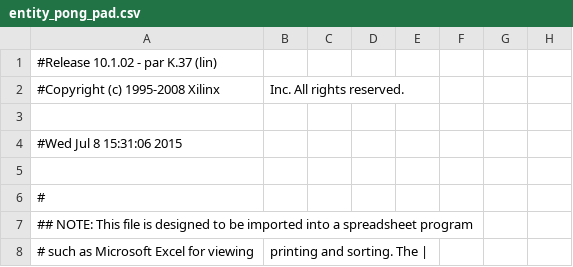
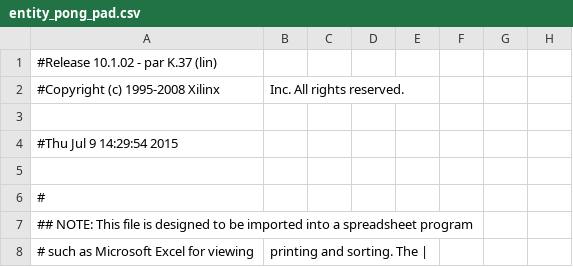
Before and after one commit to davidgreiner/BPTI, a CSV file: 05/prakti01_05_pong/entity_pong_pad.csv, drawn as a sheet; only a part is shown; the diff names each change by its address in the sheet, - before the commit and + after, or states it on an @@ line.

```diff
--- a/05/prakti01_05_pong/entity_pong_pad.csv
+++ b/05/prakti01_05_pong/entity_pong_pad.csv
-A4: #Wed Jul 8 15:31:06 2015
+A4: #Thu Jul 9 14:29:54 2015
```
Also changed, not shown: 38 other files.
